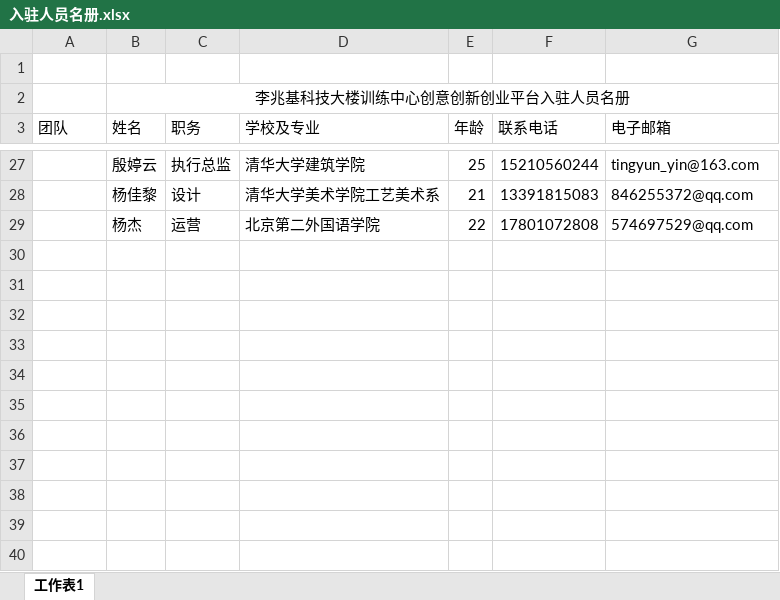
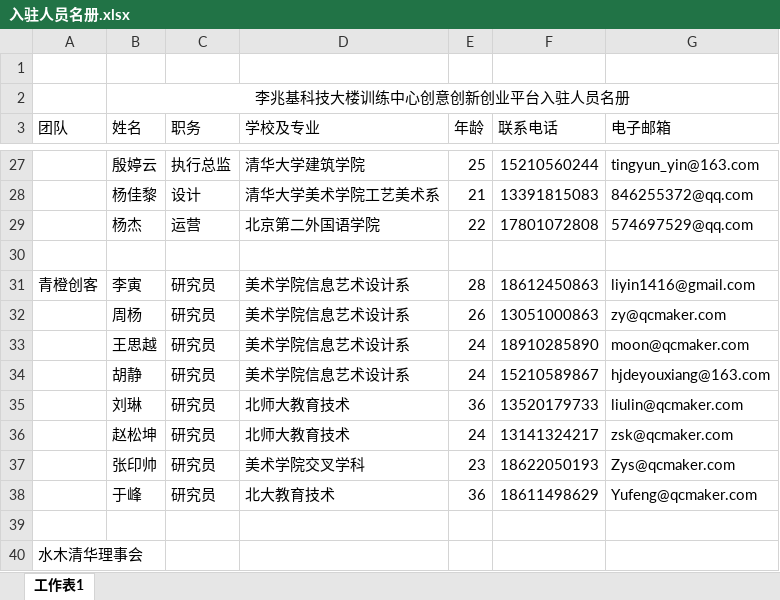
Before and after one commit to woodyme/i.center_my_workzone, an Excel workbook: 训练中心创客交叉融合空间建设/admin/新大楼规划建设/创客场地申请/入驻人员名册.xlsx, sheet 工作表1, drawn as a sheet; only a part is shown, gaps mark what is left out; values as stored, in another font and other column widths than the file's, no borders; the diff names each change by its address in the sheet, - before the commit and + after, or states it on an @@ line.

Commit message:
add 新大楼入驻名单 青橙创客

```diff
--- a/训练中心创客交叉融合空间建设/admin/新大楼规划建设/创客场地申请/入驻人员名册.xlsx (sheet 工作表1)
+++ b/训练中心创客交叉融合空间建设/admin/新大楼规划建设/创客场地申请/入驻人员名册.xlsx (sheet 工作表1)
+row 30: (empty)
+row 31: 青橙创客 | 李寅 | 研究员 | 美术学院信息艺术设计系 | 28 | 18612450863 | liyin1416@gmail.com
+row 32:  | 周杨 | 研究员 | 美术学院信息艺术设计系 | 26 | 13051000863 | zy@qcmaker.com
+row 33:  | 王思越 | 研究员 | 美术学院信息艺术设计系 | 24 | 18910285890 | moon@qcmaker.com
+row 34:  | 胡静 | 研究员 | 美术学院信息艺术设计系 | 24 | 15210589867 | hjdeyouxiang@163.com
+row 35:  | 刘琳 | 研究员 | 北师大教育技术 | 36 | 13520179733 | liulin@qcmaker.com
+row 36:  | 赵松坤 | 研究员 | 北师大教育技术 | 24 | 13141324217 | zsk@qcmaker.com
+row 37:  | 张印帅 | 研究员 | 美术学院交叉学科 | 23 | 18622050193 | Zys@qcmaker.com
+row 38:  | 于峰 | 研究员 | 北大教育技术 | 36 | 18611498629 | Yufeng@qcmaker.com
+row 39: (empty)
+row 40: 水木清华理事会
```
Also changed, not shown: 1 other file.
